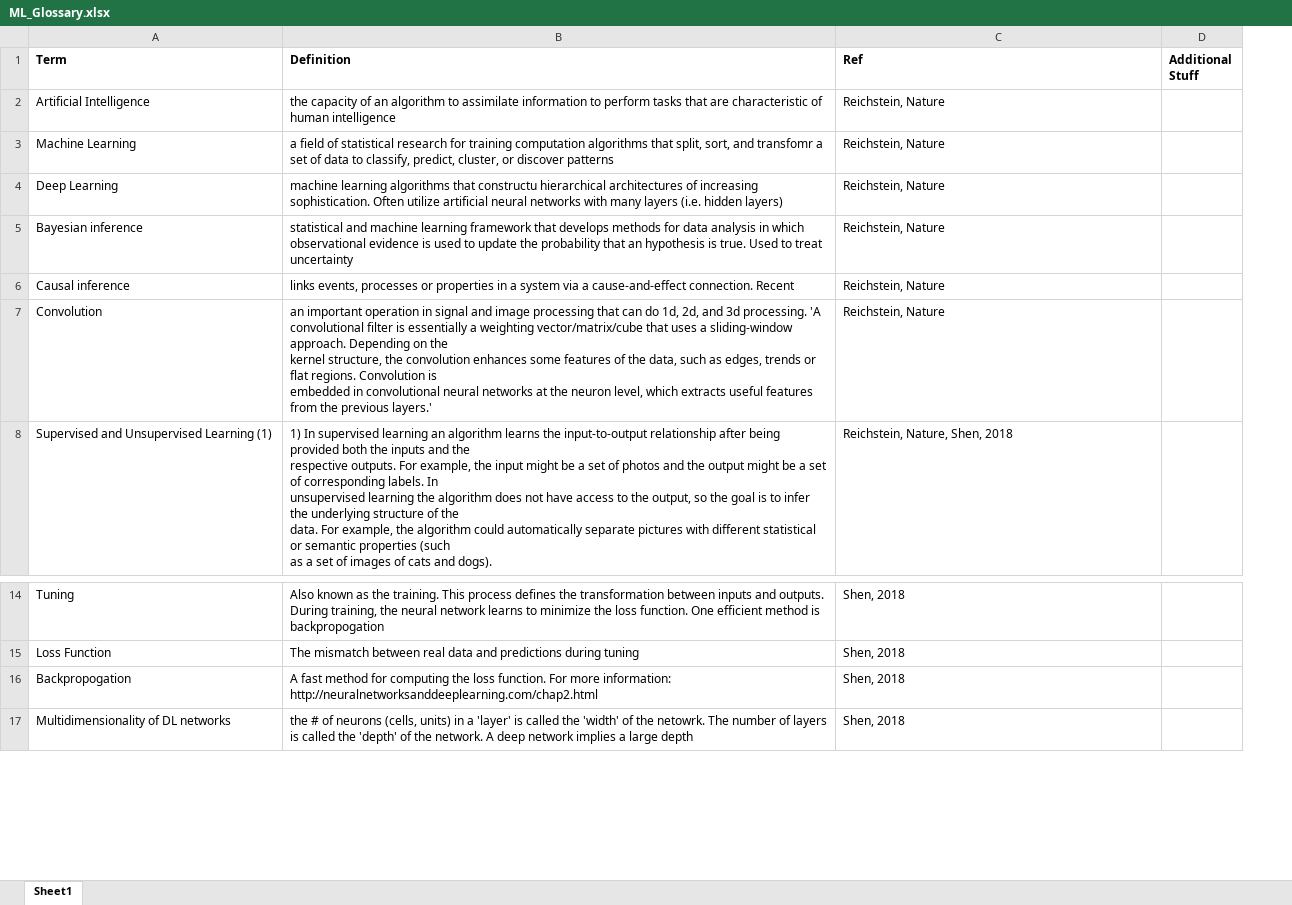
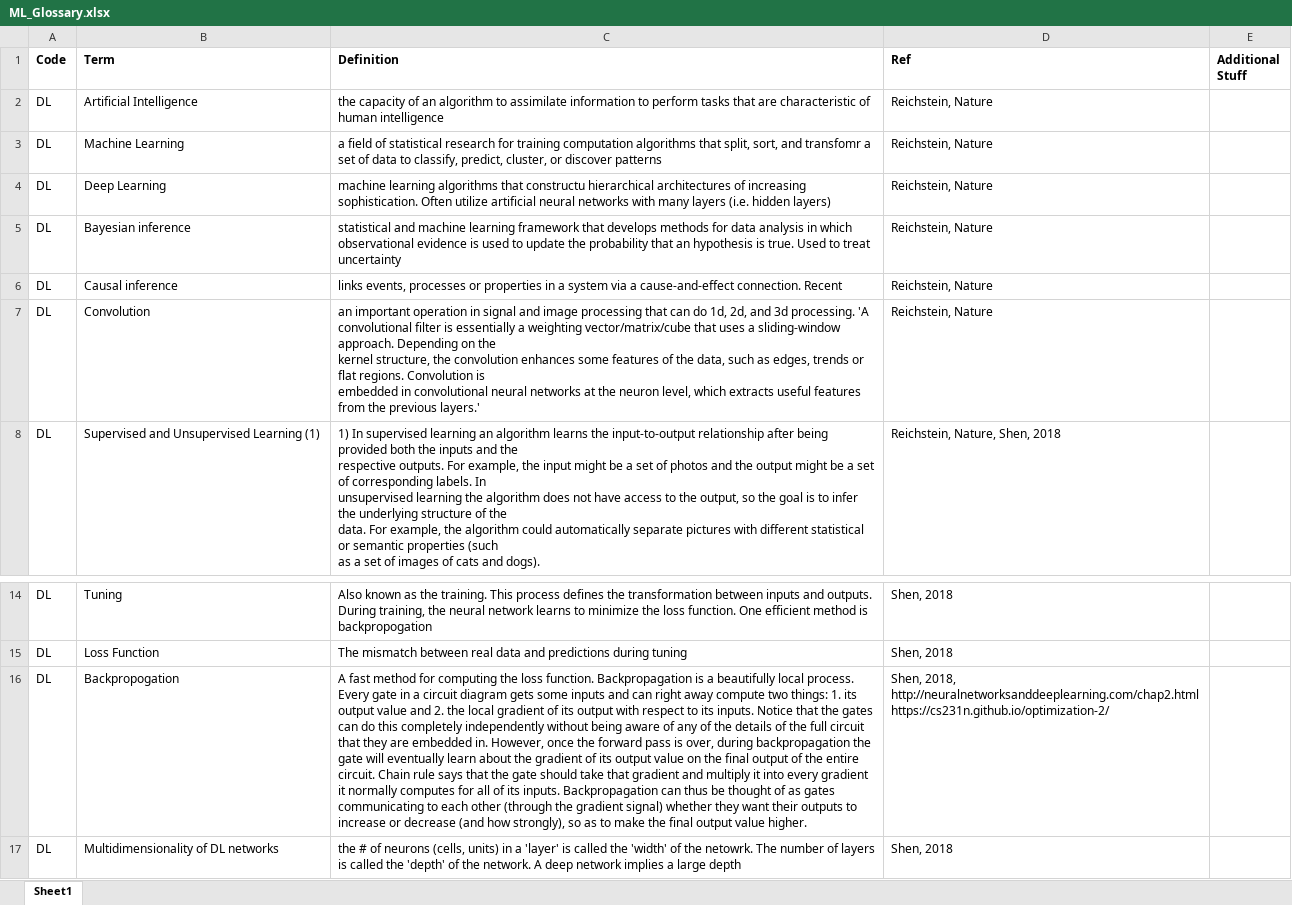
Before and after one commit to rhull21/ML_HydroSciences, an Excel workbook: 03_notes/ML_Glossary.xlsx, sheet Sheet1, drawn as a sheet; only a part is shown, gaps mark what is left out; values as stored, in another font and other column widths than the file's, no borders; charts and pictures not drawn; addresses are those after the commit; ↵ is a line break in a cell; the diff covers the shown part only; the diff names each change by its address in the sheet, - before the commit and + after, or states it on an @@ line.

```diff
--- a/03_notes/ML_Glossary.xlsx (sheet Sheet1)
+++ b/03_notes/ML_Glossary.xlsx (sheet Sheet1)
+column A (Code), rows 2-8: all DL; rows 14-17: all DL
-C16 (Definition): …loss function. For more information: http://neuralnetworksanddeeplearning.com/chap2.html
+C16 (Definition): …loss function. Backpropagation is a beautifully local process. Every gate in a circuit diagram gets some inputs and can right away compute two things: 1. its output value and 2. the local gradient of its output with respect to its inputs. Notice that the gates can do this completely independently without being aware of any of the details of the full circuit that they are embedded in. However, once the forward pass is over, during backpropagation the gate will eventually learn about the gradient of its output value on the final output of the entire circuit. Chain rule says that the gate should take that gradient and multiply it into every gradient it normally computes for all of its inputs. Backpropagation can thus be thought of as gates communicating to each other (through the gradient signal) whether they want their outputs to increase or decrease (and how strongly), so as to make the final output value higher.
-D16 (Ref): Shen, 2018
+D16 (Ref): Shen, 2018, ↵ http://neuralnetworksanddeeplearning.com/chap2.html ↵ https://cs231n.github.io/optimization-2/
```
Also changed, not shown: 50 added rows elsewhere in this sheet, charts or pictures, 45 other files.
